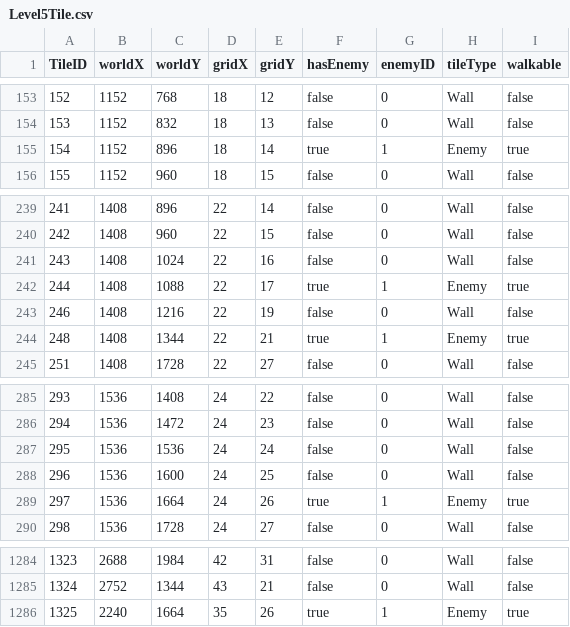
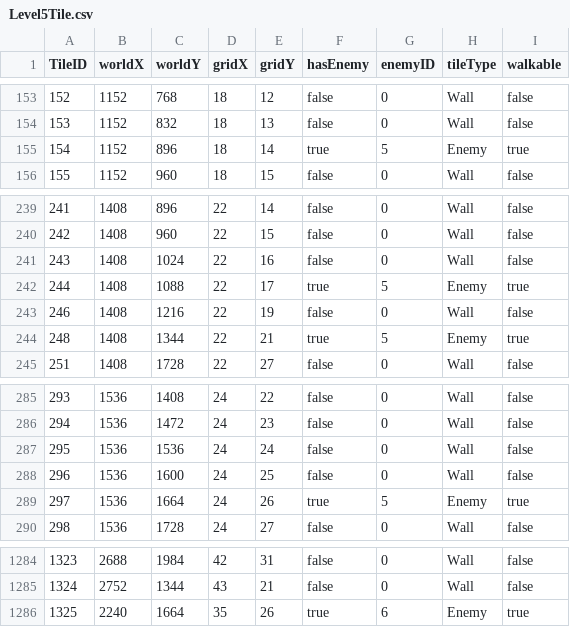
Before and after one commit to tomhofenk/IT-s-in-the-game, a CSV file: src/main/java/nl/saxion/game/Bloodspire/csv/Level5Tile.csv, drawn as a sheet; only a part is shown, gaps mark what is left out.

```diff
--- a/src/main/java/nl/saxion/game/Bloodspire/csv/Level5Tile.csv
+++ b/src/main/java/nl/saxion/game/Bloodspire/csv/Level5Tile.csv
@@ -154,3 +154,3 @@ TileID,worldX,worldY,gridX,gridY,hasEnemy,enemyID,tileType,walkable
 153,1152,832,18,13,false,0,Wall,false
-154,1152,896,18,14,true,1,Enemy,true
+154,1152,896,18,14,true,5,Enemy,true
 155,1152,960,18,15,false,0,Wall,false
@@ -241,5 +241,5 @@ TileID,worldX,worldY,gridX,gridY,hasEnemy,enemyID,tileType,walkable
 243,1408,1024,22,16,false,0,Wall,false
-244,1408,1088,22,17,true,1,Enemy,true
+244,1408,1088,22,17,true,5,Enemy,true
 246,1408,1216,22,19,false,0,Wall,false
-248,1408,1344,22,21,true,1,Enemy,true
+248,1408,1344,22,21,true,5,Enemy,true
 251,1408,1728,22,27,false,0,Wall,false
@@ -288,3 +288,3 @@ TileID,worldX,worldY,gridX,gridY,hasEnemy,enemyID,tileType,walkable
 296,1536,1600,24,25,false,0,Wall,false
-297,1536,1664,24,26,true,1,Enemy,true
+297,1536,1664,24,26,true,5,Enemy,true
 298,1536,1728,24,27,false,0,Wall,false
@@ -1285,2 +1285,2 @@ TileID,worldX,worldY,gridX,gridY,hasEnemy,enemyID,tileType,walkable
 1324,2752,1344,43,21,false,0,Wall,false
-1325,2240,1664,35,26,true,1,Enemy,true
+1325,2240,1664,35,26,true,6,Enemy,true
```
Also changed, not shown: src/main/java/nl/saxion/game/Bloodspire/csv/Level2Tile.csv, src/main/java/nl/saxion/game/Bloodspire/csv/Level3Tile.csv, 1 other file.
